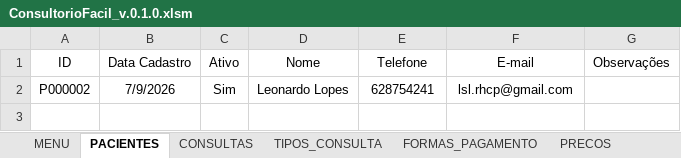
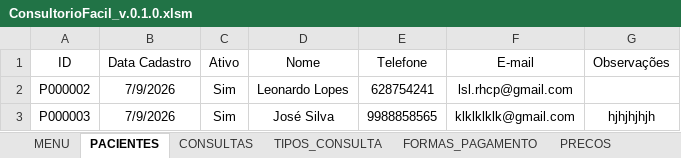
Before and after one commit to leonardo-dsl/ConsultorioFacil, an Excel workbook: Excel/ConsultorioFacil_v.0.1.0.xlsm, sheet PACIENTES, drawn as a sheet; values as stored, in another font and other column widths than the file's, no borders; table styles not drawn; the diff names each change by its address in the sheet, - before the commit and + after, or states it on an @@ line.

```diff
--- a/Excel/ConsultorioFacil_v.0.1.0.xlsm (sheet PACIENTES)
+++ b/Excel/ConsultorioFacil_v.0.1.0.xlsm (sheet PACIENTES)
+row 3: P000003 | 7/9/2026 | Sim | José Silva | 9988858565 | klklklklk@gmail.com | hjhjhjhjh
```
Also changed, not shown: sheet CONSULTAS, sheet PLANOS_ATIVOS, 1 other file.
